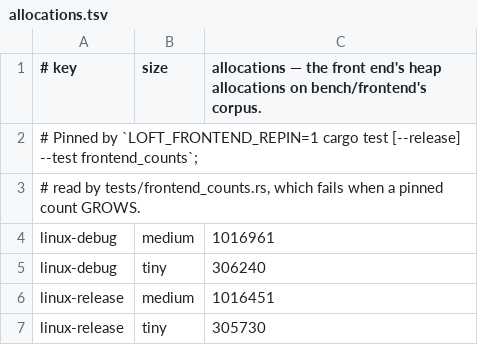
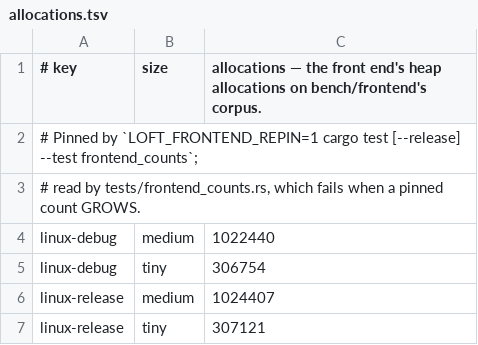
Before and after one commit to loft-lang/loft, a TSV file: bench/frontend/allocations.tsv, drawn as a sheet.

```diff
--- a/bench/frontend/allocations.tsv
+++ b/bench/frontend/allocations.tsv
@@ -3,5 +3,5 @@
 # read by tests/frontend_counts.rs, which fails when a pinned count GROWS.
-linux-debug	medium	1016961
-linux-debug	tiny	306240
-linux-release	medium	1016451
-linux-release	tiny	305730
+linux-debug	medium	1022440
+linux-debug	tiny	306754
+linux-release	medium	1024407
+linux-release	tiny	307121
```
Also changed, not shown: 5 other files.
